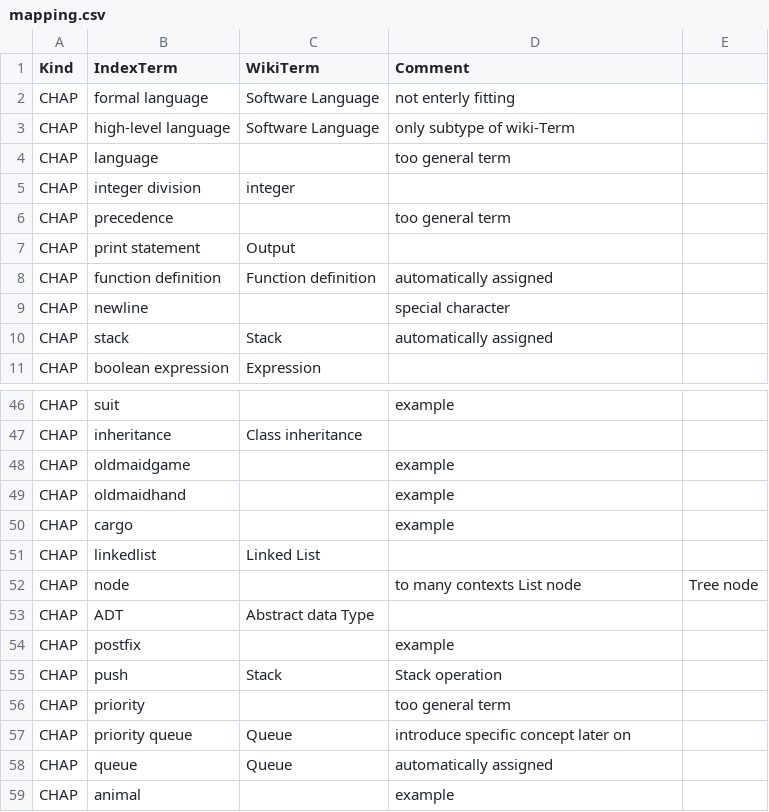
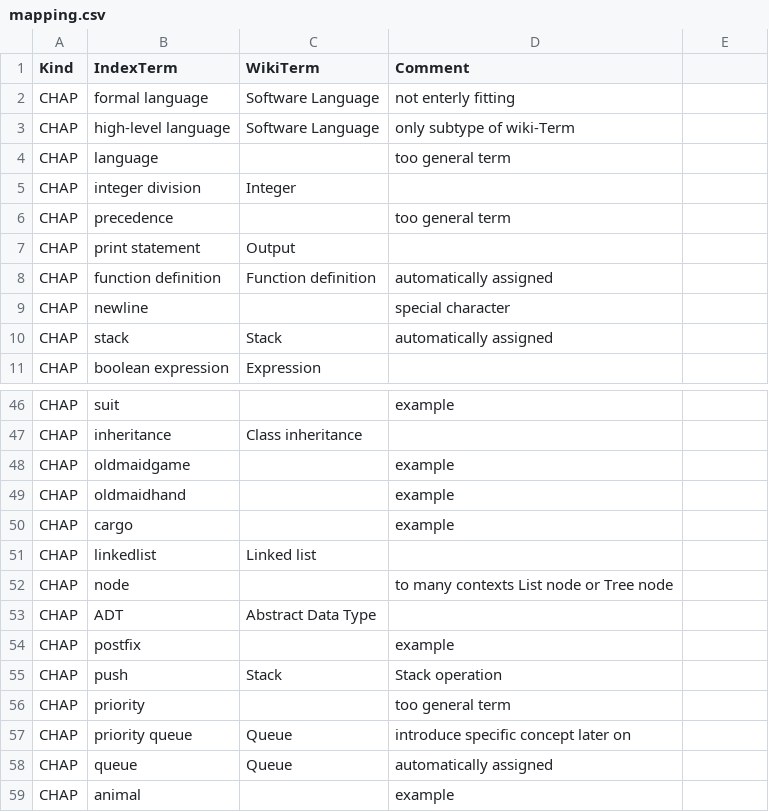
Before and after one commit to 101companies/101integrate, a CSV file: data/perbook/thinkCSpy/metadata/mapping.csv, drawn as a sheet; only a part is shown, gaps mark what is left out.

```diff
--- a/data/perbook/thinkCSpy/metadata/mapping.csv
+++ b/data/perbook/thinkCSpy/metadata/mapping.csv
@@ -4,3 +4,3 @@ CHAP,high-level language,Software Language, only subtype of wiki-Term
 CHAP,language,,too general term
-CHAP,integer division,integer,
+CHAP,integer division,Integer,
 CHAP,precedence,,too general term
@@ -50,5 +50,5 @@ CHAP,oldmaidhand,,example
 CHAP,cargo,,example
-CHAP,linkedlist,Linked List,
-CHAP,node,,to many contexts List node, Tree node
-CHAP,ADT,Abstract data Type,
+CHAP,linkedlist,Linked list,
+CHAP,node,,to many contexts List node or Tree node
+CHAP,ADT,Abstract Data Type,
 CHAP,postfix,,example
```
Also changed, not shown: data/perbook/HGP/metadata/mapping.csv, data/perbook/WBPP/metadata/mapping.csv, 1 other file.
